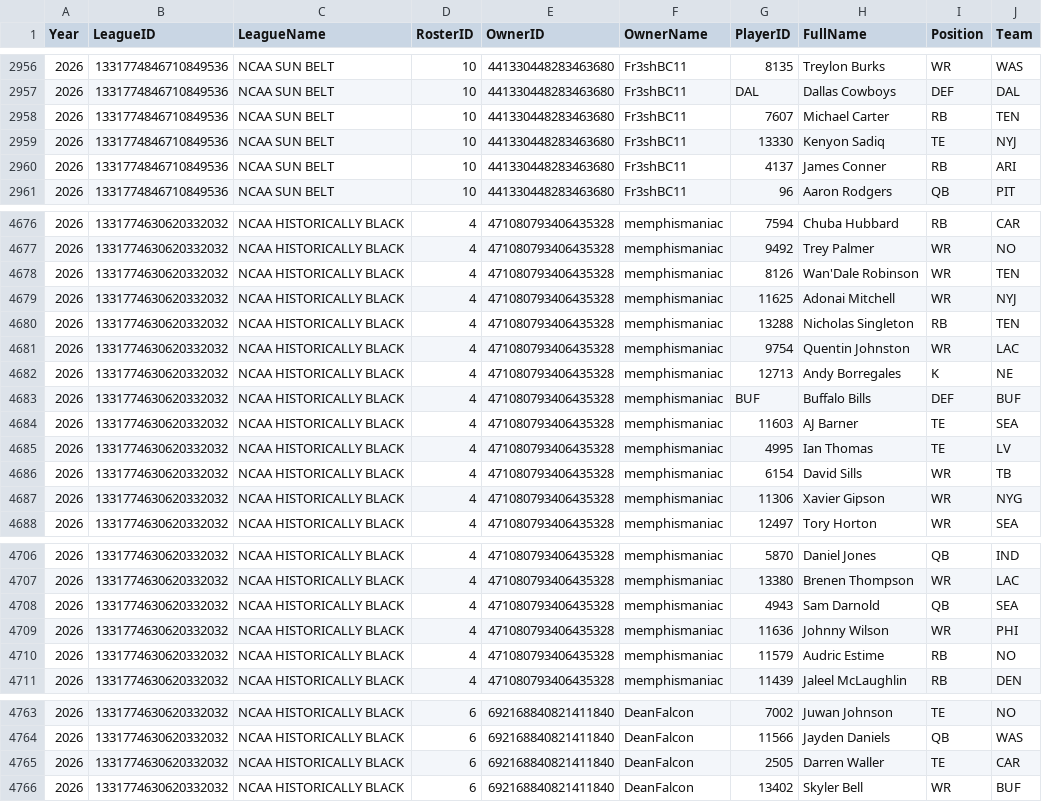
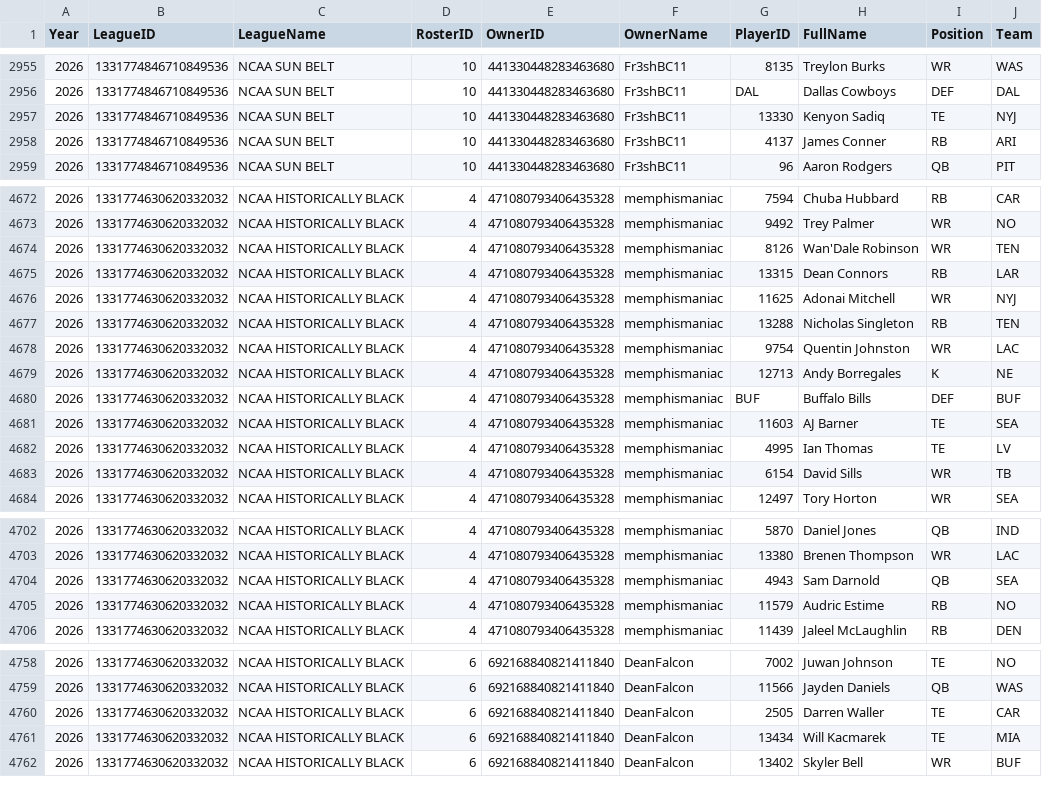
Before and after one commit to wrightc214-PBI/NCAA180-Sleeper, a CSV file: data/Rosters_Current.csv, drawn as a sheet; only a part is shown, gaps mark what is left out; removed rows and columns are numbered as before the commit, all else as after; the diff covers the shown part only; the diff names each change by its address in the sheet, - before the commit and + after, or states it on an @@ line.

```diff
--- a/data/Rosters_Current.csv
+++ b/data/Rosters_Current.csv
-row 2958: 2026 | 1331774846710849536 | NCAA SUN BELT | 10 | 441330448283463680 | Fr3shBC11 | 7607 | Michael Carter | RB | TEN
+row 4675: 2026 | 1331774630620332032 | NCAA HISTORICALLY BLACK | 4 | 471080793406435328 | memphismaniac | 13315 | Dean Connors | RB | LAR
-row 4687: 2026 | 1331774630620332032 | NCAA HISTORICALLY BLACK | 4 | 471080793406435328 | memphismaniac | 11306 | Xavier Gipson | WR | NYG
-row 4709: 2026 | 1331774630620332032 | NCAA HISTORICALLY BLACK | 4 | 471080793406435328 | memphismaniac | 11636 | Johnny Wilson | WR | PHI
+row 4761: 2026 | 1331774630620332032 | NCAA HISTORICALLY BLACK | 6 | 692168840821411840 | DeanFalcon | 13434 | Will Kacmarek | TE | MIA
```
Also changed, not shown: 2 added rows, 12 removed rows and 7 edited cells elsewhere in this file, data/Players.csv, 2 other files.
